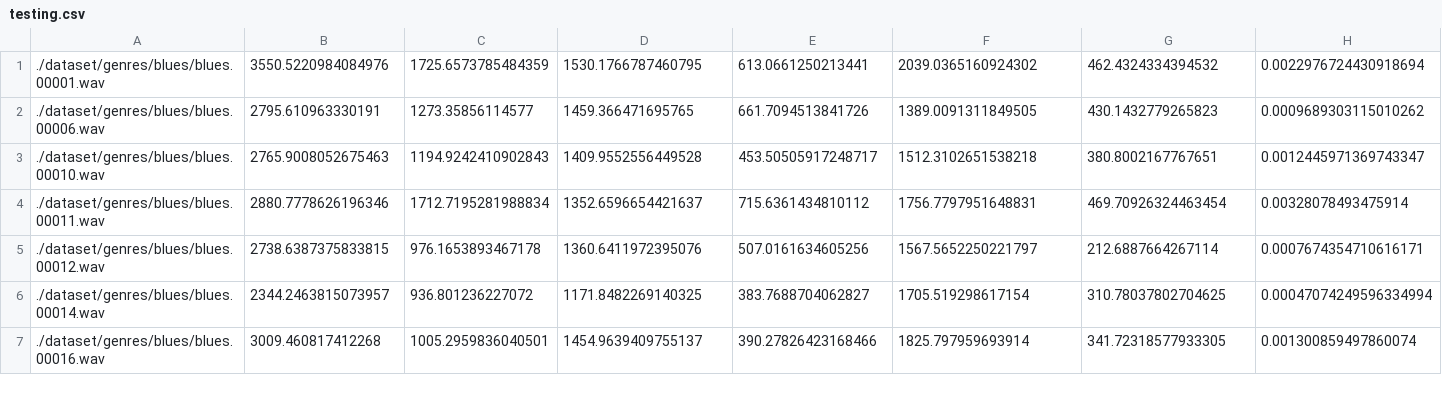
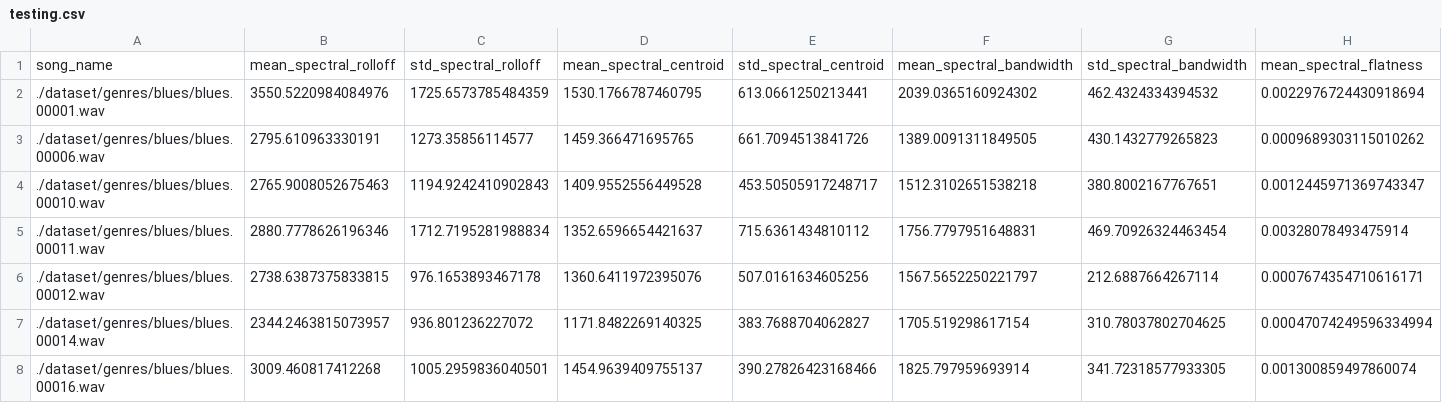
Before and after one commit to aleynaolmezcan/CS-454-Project, a CSV file: feature_extraction/testing.csv, drawn as a sheet; only a part is shown; rows hold the shown columns only; the diff names each change by its address in the sheet, - before the commit and + after, or states it on an @@ line.

Commit message:
column headers

```diff
--- a/feature_extraction/testing.csv
+++ b/feature_extraction/testing.csv
+row 1: song_name | mean_spectral_rolloff | std_spectral_rolloff | mean_spectral_centroid | std_spectral_centroid | mean_spectral_bandwidth | std_spectral_bandwidth | mean_spectral_flatness
```
Also changed, not shown: feature_extraction/training.csv, feature_extraction/validation.csv.
